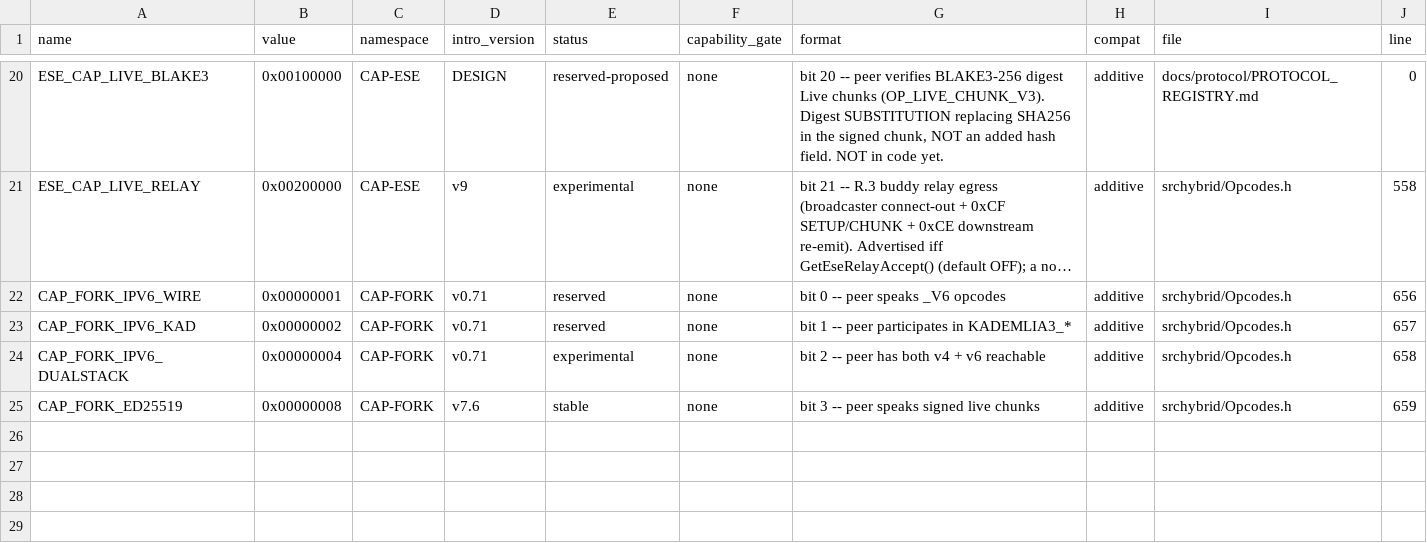
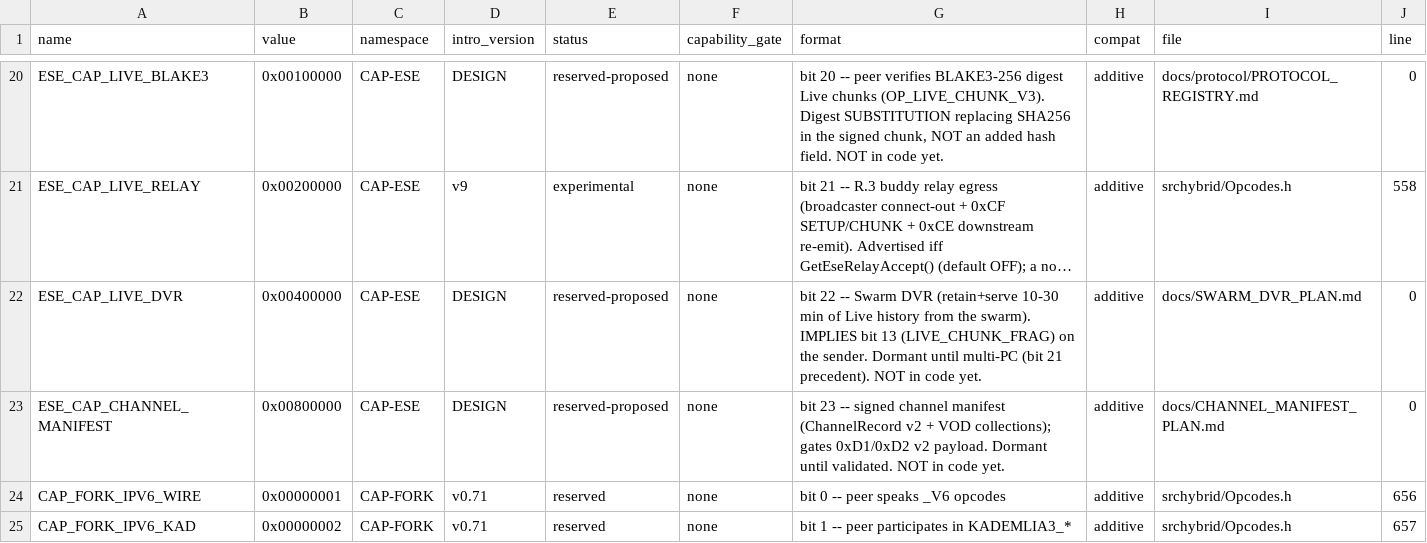
Before and after one commit to diad87/eMule-eSE-LiveTV, a CSV file: docs/protocol/CAPABILITIES.csv, drawn as a sheet; only a part is shown, gaps mark what is left out; the shorter side is filled out with more unchanged rows; long unchanged cells end in …; the diff names each change by its address in the sheet, - before the commit and + after, or states it on an @@ line.

```diff
--- a/docs/protocol/CAPABILITIES.csv
+++ b/docs/protocol/CAPABILITIES.csv
+row 22: ESE_CAP_LIVE_DVR | 0x00400000 | CAP-ESE | DESIGN | reserved-proposed | none | bit 22 -- Swarm DVR (retain+serve 10-30 min of Live history from the swarm). IMPLIES bit 13 (LIVE_CHUNK_FRAG) on the sender. Dormant until multi-PC (bit 21 precedent). NOT in code yet. | additive | docs/SWARM_DVR_PLAN.md | 0
+row 23: ESE_CAP_CHANNEL_MANIFEST | 0x00800000 | CAP-ESE | DESIGN | reserved-proposed | none | bit 23 -- signed channel manifest (ChannelRecord v2 + VOD collections); gates 0xD1/0xD2 v2 payload. Dormant until validated. NOT in code yet. | additive | docs/CHANNEL_MANIFEST_PLAN.md | 0
```
Also changed, not shown: docs/protocol/OPCODES.csv, docs/protocol/TAGS.csv, 2 other files.
